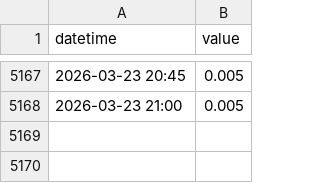
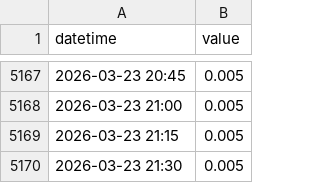
Before and after one commit to eeighgn-mountmellick/mountmeeick_bot, a CSV file: history_14121_0001.csv, drawn as a sheet; only a part is shown, gaps mark what is left out.

```diff
--- a/history_14121_0001.csv
+++ b/history_14121_0001.csv
@@ -5168 +5168,3 @@ datetime,value
 2026-03-23 21:00,0.005
+2026-03-23 21:15,0.005
+2026-03-23 21:30,0.005
```
Also changed, not shown: history_14120_0001.csv.
